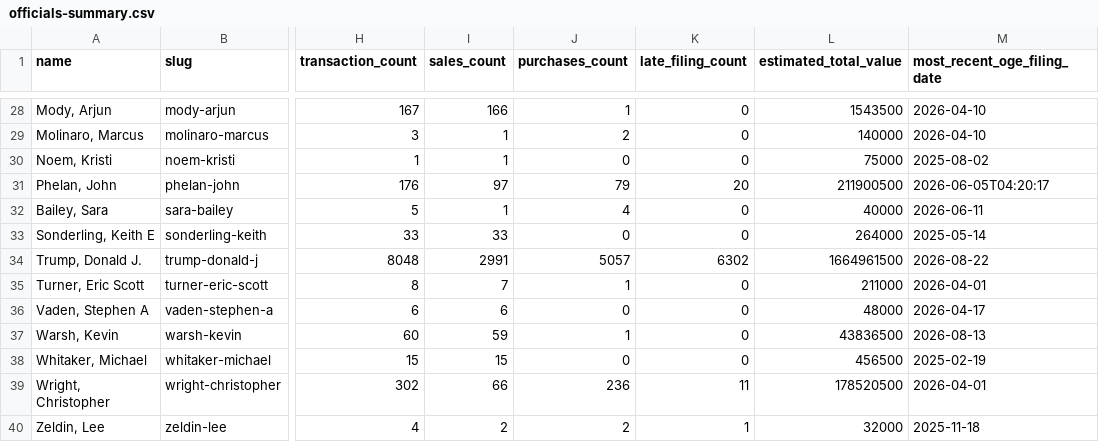
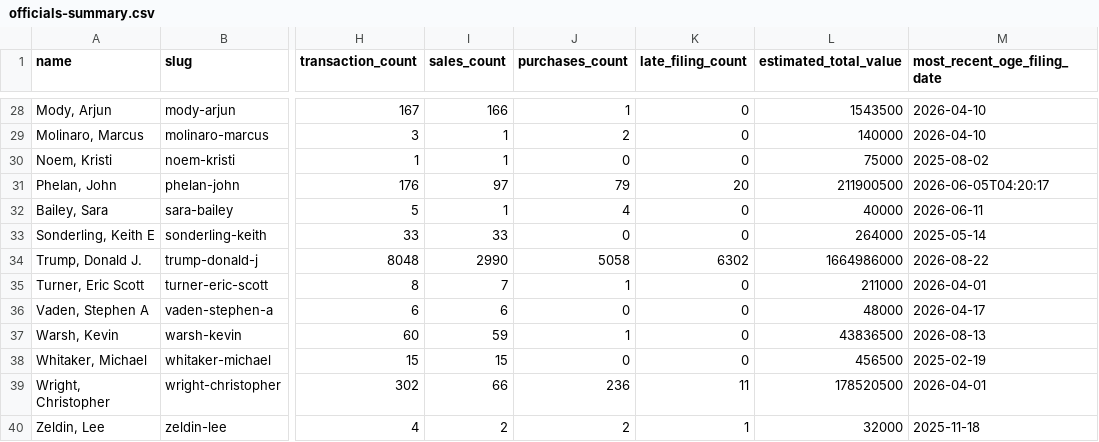
Before and after one commit to tbrown034/open-cabinet, a CSV file: public/data/officials-summary.csv, drawn as a sheet; only a part is shown, gaps mark what is left out; the diff names each change by its address in the sheet, - before the commit and + after, or states it on an @@ line.

```diff
--- a/public/data/officials-summary.csv
+++ b/public/data/officials-summary.csv
-I34 (sales_count): 2991
+I34 (sales_count): 2990
-J34 (purchases_count): 5057
+J34 (purchases_count): 5058
-L34 (estimated_total_value): 1664961500
+L34 (estimated_total_value): 1664986000
```
Also changed, not shown: 6 other files.
